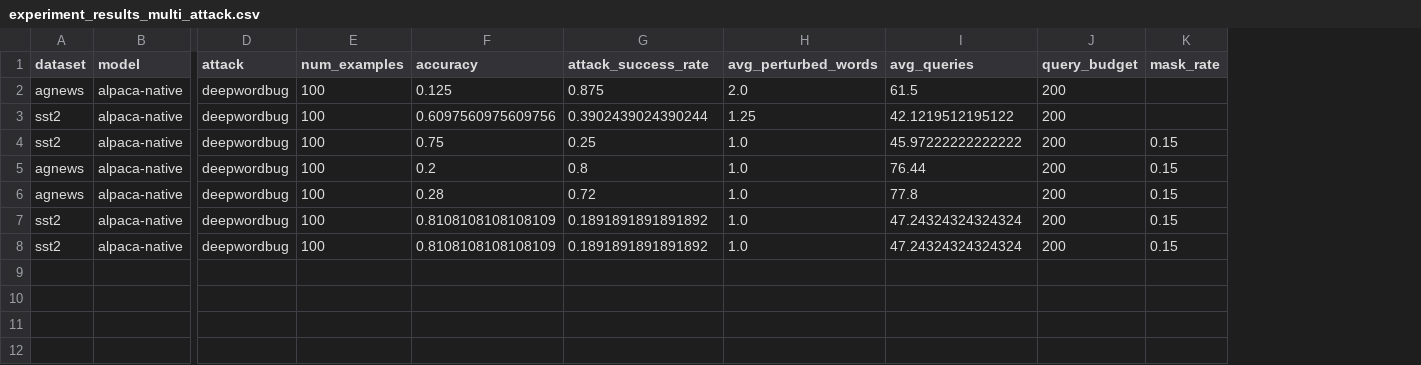
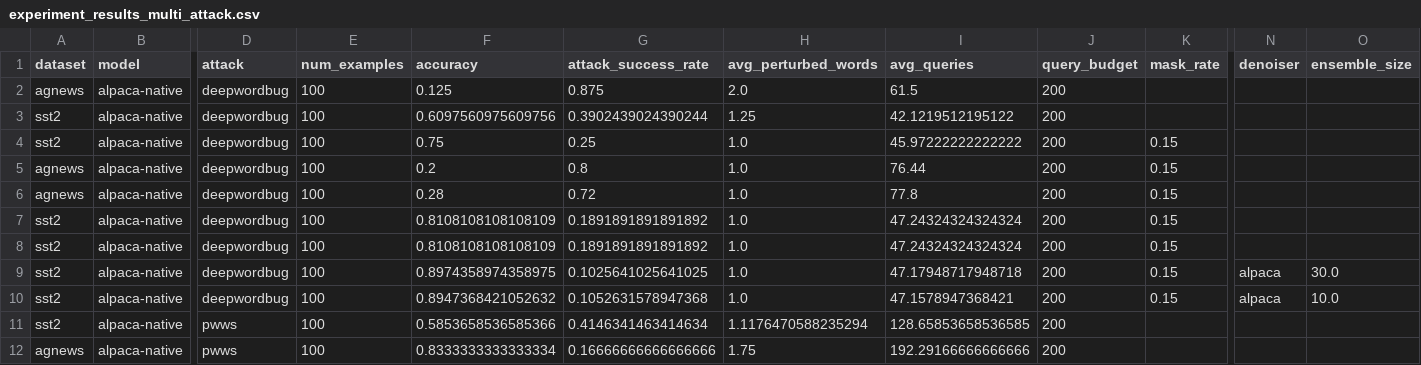
Before and after one commit to heyingu/AHP, a CSV file: results/experiment_results_multi_attack.csv, drawn as a sheet; only a part is shown, gaps mark what is left out; rows hold the shown columns only; the diff names each change by its address in the sheet, - before the commit and + after, or states it on an @@ line.

```diff
--- a/results/experiment_results_multi_attack.csv
+++ b/results/experiment_results_multi_attack.csv
+column N (denoiser), empty
+column O (ensemble_size), empty
+row 9: sst2 | alpaca-native | deepwordbug | 100 | 0.8974358974358975 | 0.1025641025641025 | 1.0 | 47.17948717948718 | 200 | 0.15 | alpaca | 30.0
+row 10: sst2 | alpaca-native | deepwordbug | 100 | 0.8947368421052632 | 0.1052631578947368 | 1.0 | 47.1578947368421 | 200 | 0.15 | alpaca | 10.0
+row 11: sst2 | alpaca-native | pwws | 100 | 0.5853658536585366 | 0.4146341463414634 | 1.1176470588235294 | 128.65853658536585 | 200
+row 12: agnews | alpaca-native | pwws | 100 | 0.8333333333333334 | 0.16666666666666666 | 1.75 | 192.29166666666666 | 200
```
Also changed, not shown: 12 other files.
